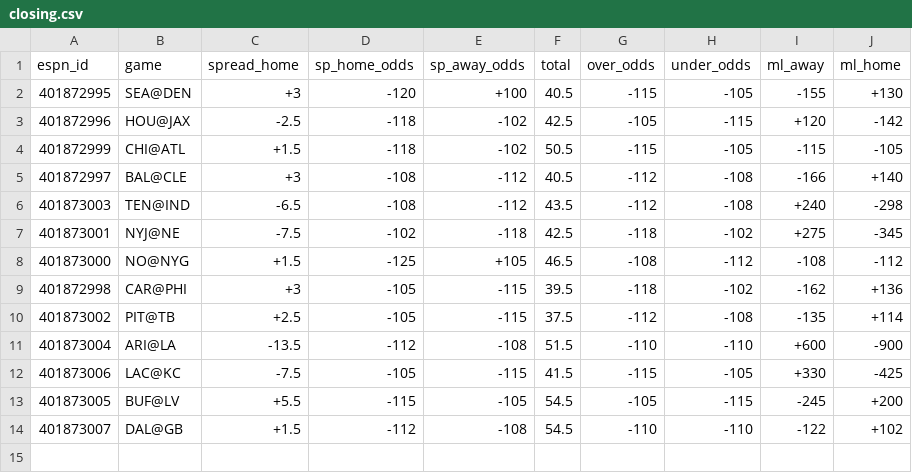
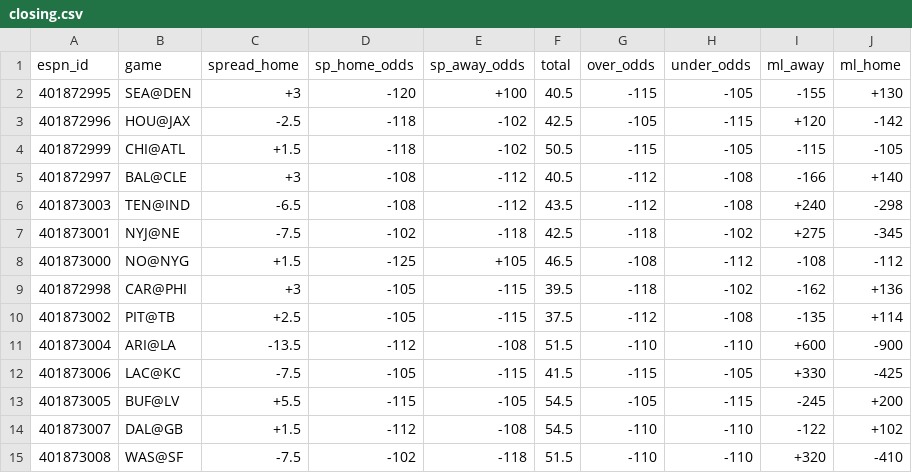
Before and after one commit to hyongdopaulyoon-sketch/hyongdopaulyoon-sketch-nfl-weekly, a CSV file: data/2026-w06/closing.csv, drawn as a sheet; the diff names each change by its address in the sheet, - before the commit and + after, or states it on an @@ line.

```diff
--- a/data/2026-w06/closing.csv
+++ b/data/2026-w06/closing.csv
+row 15: 401873008 | WAS@SF | -7.5 | -102 | -118 | 51.5 | -110 | -110 | +320 | -410
```
Also changed, not shown: data/2026-w06/results.csv, 1 other file.
